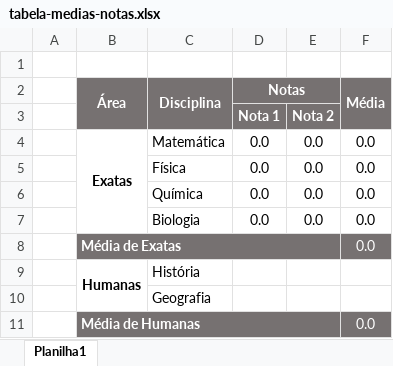
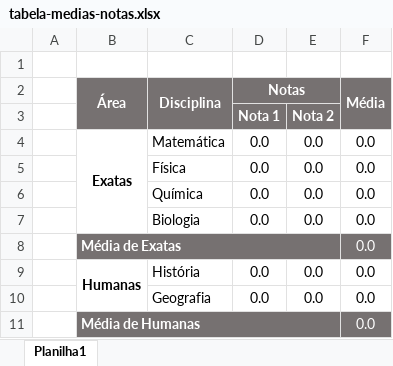
Before and after one commit to gustavo-goulart/html-css, an Excel workbook: desafios/d014/tabela-medias-notas.xlsx, sheet Planilha1, drawn as a sheet; values as stored, in another font and other column widths than the file's, no borders; removed rows and columns are numbered as before the commit, all else as after; the diff names each change by its address in the sheet, - before the commit and + after, or states it on an @@ line.

Commit message:
Resolução desafio 14

```diff
--- a/desafios/d014/tabela-medias-notas.xlsx (sheet Planilha1)
+++ b/desafios/d014/tabela-medias-notas.xlsx (sheet Planilha1)
-row 9:  | Humanas | História
-row 10:  |  | Geografia
+row 9:  | Humanas | História | 0.0 | 0.0 | 0.0
+row 10:  |  | Geografia | 0.0 | 0.0 | 0.0
```
Also changed, not shown: 1 other file.
